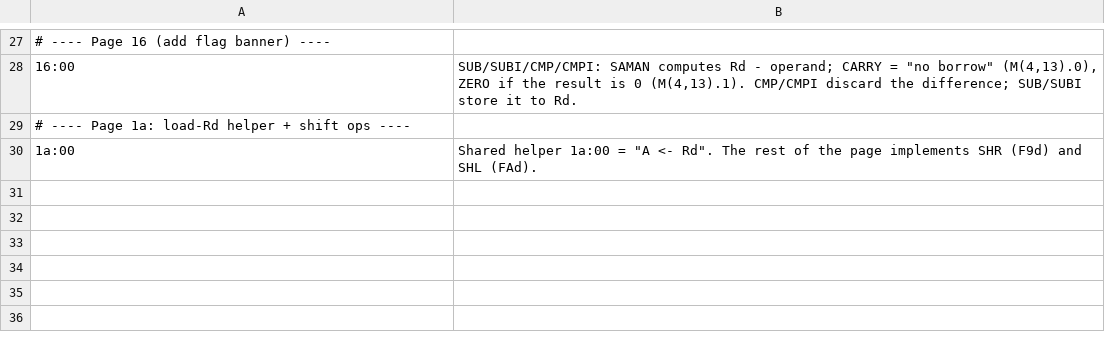
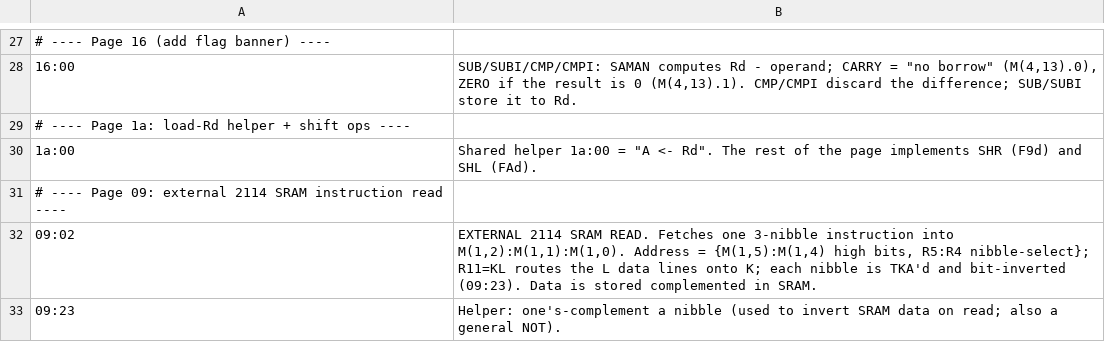
Before and after one commit to lambdamikel/microtronic-firmware-annotated, a TSV file: annotated/banners.tsv, drawn as a sheet; only a part is shown, gaps mark what is left out; the diff names each change by its address in the sheet, - before the commit and + after, or states it on an @@ line.

```diff
--- a/annotated/banners.tsv
+++ b/annotated/banners.tsv
+row 31: # ---- Page 09: external 2114 SRAM instruction read ----
+row 32: 09:02 | EXTERNAL 2114 SRAM READ. Fetches one 3-nibble instruction into M(1,2):M(1,1):M(1,0). Address = {M(1,5):M(1,4) high bits, R5:R4 nibble-select}; R11=KL routes the L data lines onto K; each nibble is TKA'd and bit-inverted (09:23). Data is stored complemented in SRAM.
+row 33: 09:23 | Helper: one's-complement a nibble (used to invert SRAM data on read; also a general NOT).
```
Also changed, not shown: annotated/annotations.tsv, 3 other files.
